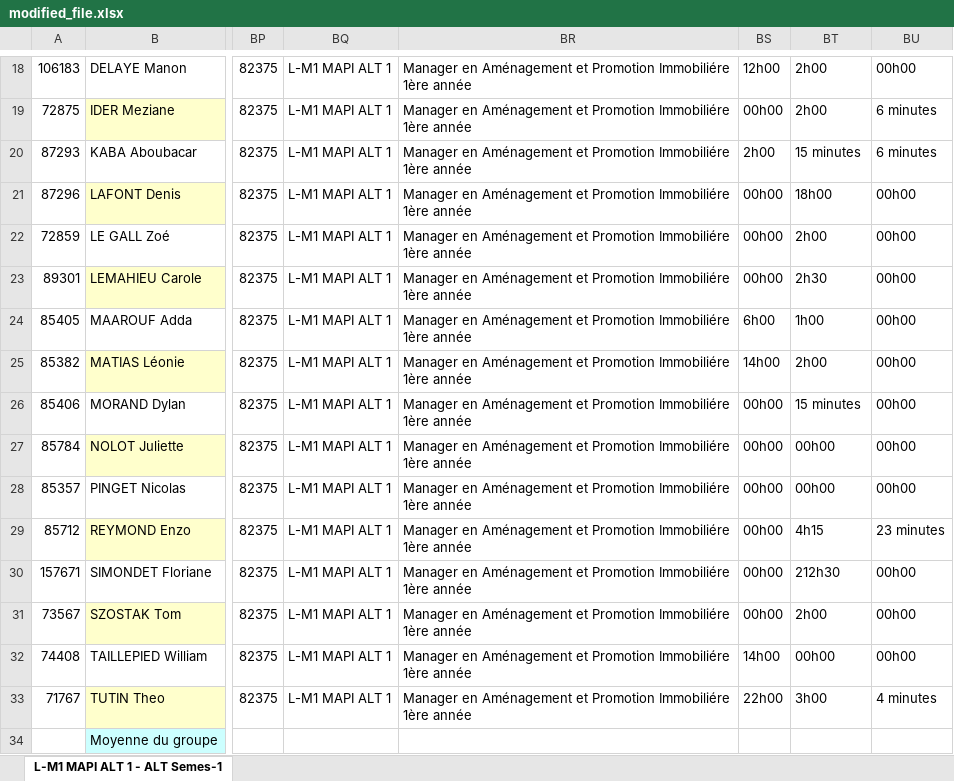
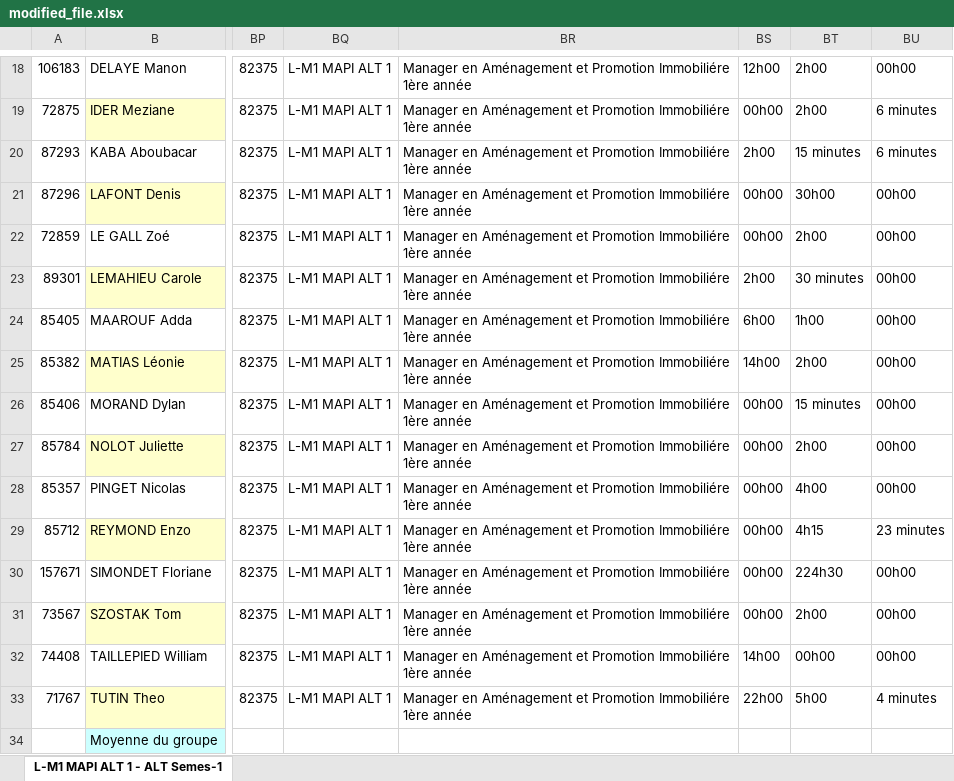
Before and after one commit to GithubESPI/Ypareo, an Excel workbook: backend/uploads/modified_file.xlsx, sheet L-M1 MAPI ALT 1 - ALT Semes-1, drawn as a sheet; only a part is shown, gaps mark what is left out; values as stored, in another font and other column widths than the file's, no borders; conditional formats not drawn; the diff names each change by its address in the sheet, - before the commit and + after, or states it on an @@ line.

```diff
--- a/backend/uploads/modified_file.xlsx (sheet L-M1 MAPI ALT 1 - ALT Semes-1)
+++ b/backend/uploads/modified_file.xlsx (sheet L-M1 MAPI ALT 1 - ALT Semes-1)
-BT21: 18h00
+BT21: 30h00
-BS23: 00h00
+BS23: 2h00
-BT23: 2h30
+BT23: 30 minutes
-BT27: 00h00
+BT27: 2h00
-BT28: 00h00
+BT28: 4h00
-BT30: 212h30
+BT30: 224h30
-BT33: 3h00
+BT33: 5h00
```
Also changed, not shown: 33 other files.
